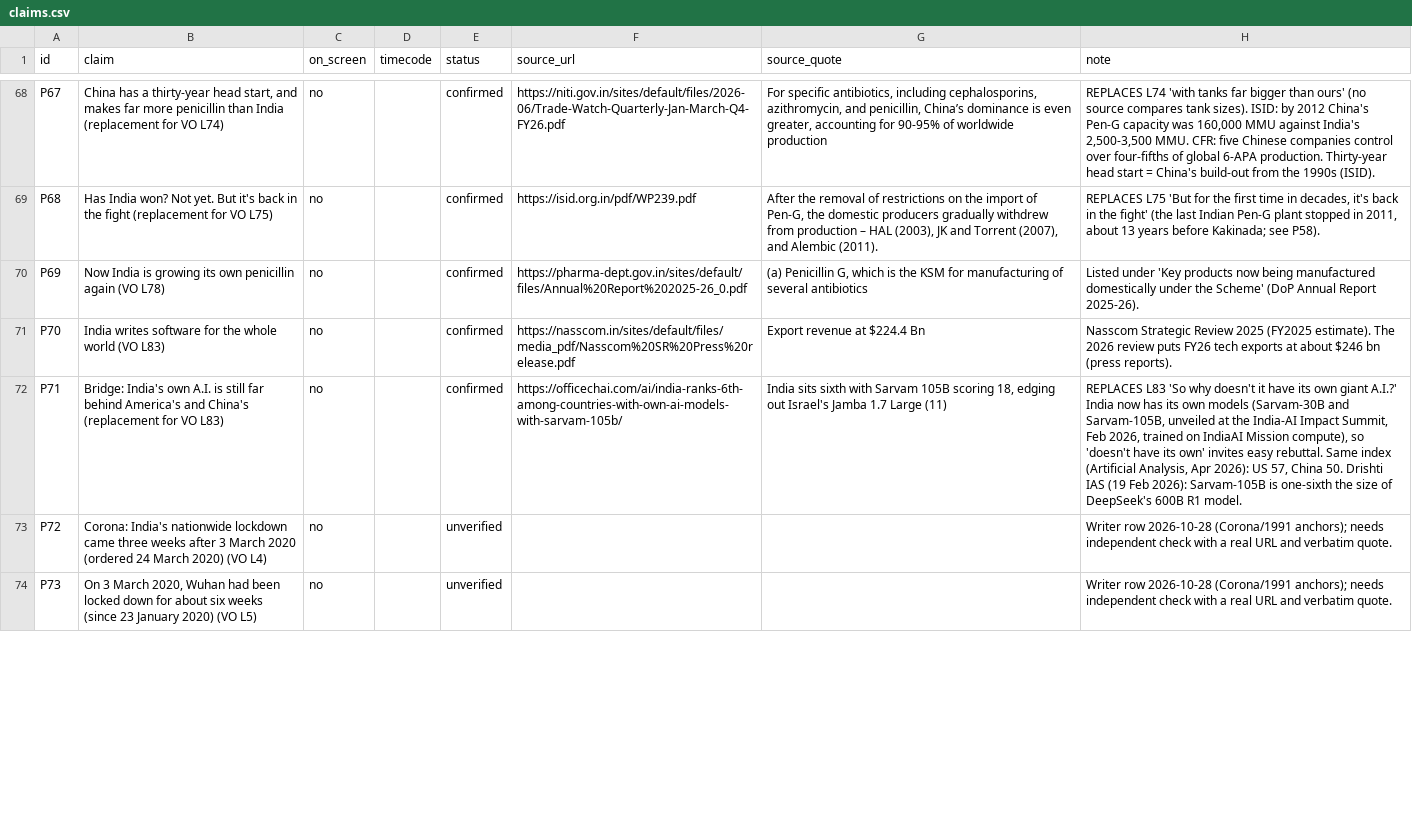
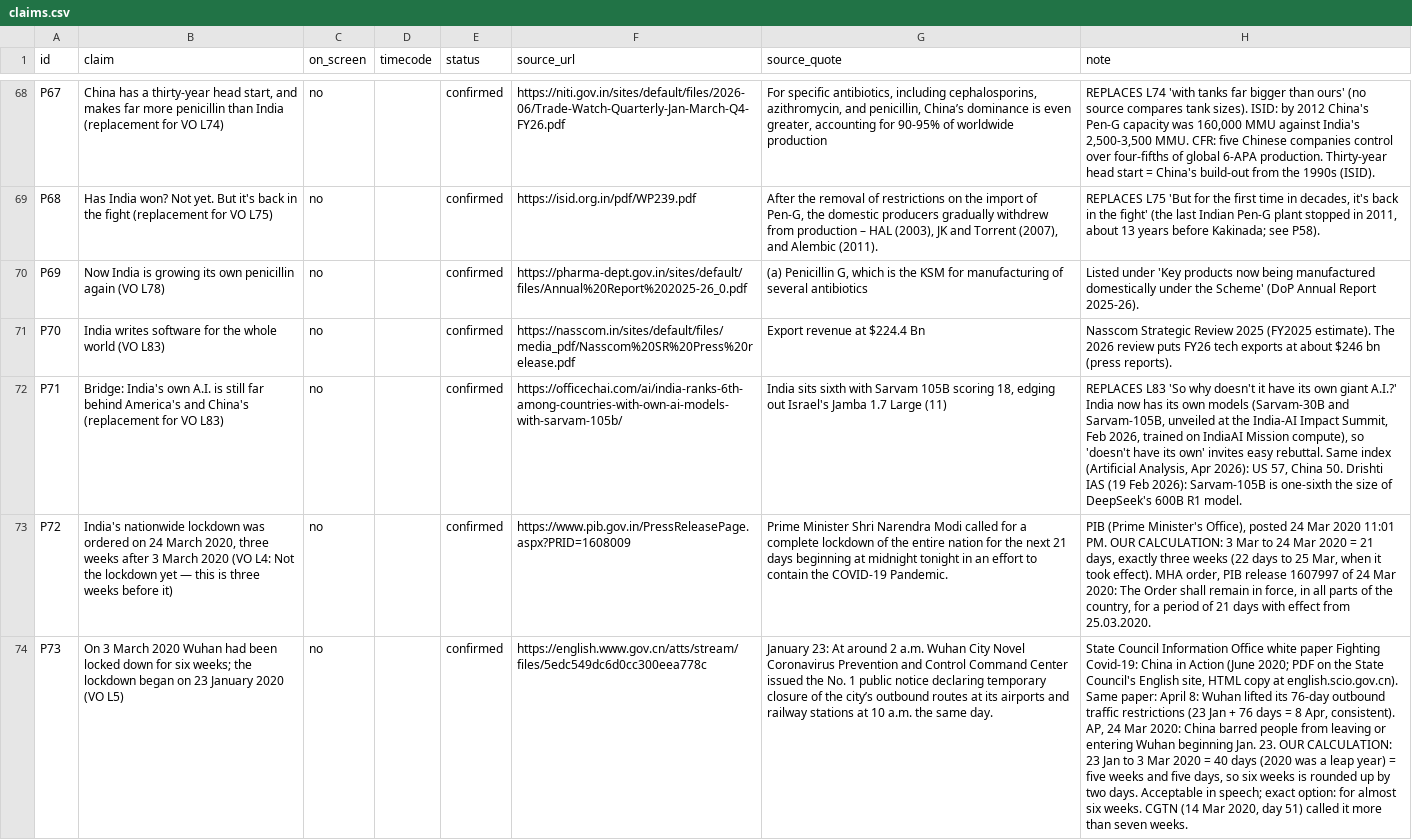
Before and after one commit to mkmk749278/Creator, a CSV file: projects/pharma-apis/claims.csv, drawn as a sheet; only a part is shown, gaps mark what is left out; the diff covers the shown part only; the diff names each change by its address in the sheet, - before the commit and + after, or states it on an @@ line.

```diff
--- a/projects/pharma-apis/claims.csv
+++ b/projects/pharma-apis/claims.csv
-B73 (claim): Corona: India's nationwide lockdown came three weeks after 3 March 2020 (ordered 24 March 2020) (VO L4)
+B73 (claim): India's nationwide lockdown was ordered on 24 March 2020, three weeks after 3 March 2020 (VO L4: Not the lockdown yet — this is three weeks before it)
-E73:E74 (status): unverified
+E73:E74 (status): confirmed
-F73 (source_url): (empty)
+F73 (source_url): https://www.pib.gov.in/PressReleasePage.aspx?PRID=1608009
-G73 (source_quote): (empty)
+G73 (source_quote): Prime Minister Shri Narendra Modi called for a complete lockdown of the entire nation for the next 21 days beginning at midnight tonight in an effort to contain the COVID-19 Pandemic.
-H73 (note): Writer row 2026-10-28 (Corona/1991 anchors); needs independent check with a real URL and verbatim quote.
+H73 (note): PIB (Prime Minister's Office), posted 24 Mar 2020 11:01 PM. OUR CALCULATION: 3 Mar to 24 Mar 2020 = 21 days, exactly three weeks (22 days to 25 Mar, when it took effect). MHA order, PIB release 1607997 of 24 Mar 2020: The Order shall remain in force, in all parts of the country, for a period of 21 days with effect from 25.03.2020.
-B74 (claim): …3 March 2020, Wuhan had been locked down for about six weeks (since 23 January 2020) (VO L5)
+B74 (claim): …3 March 2020 Wuhan had been locked down for six weeks; the lockdown began on 23 January 2020 (VO L5)
-F74 (source_url): (empty)
+F74 (source_url): https://english.www.gov.cn/atts/stream/files/5edc549dc6d0cc300eea778c
-G74 (source_quote): (empty)
+G74 (source_quote): January 23: At around 2 a.m. Wuhan City Novel Coronavirus Prevention and Control Command Center issued the No. 1 public notice declaring temporary closure of the city’s outbound routes at its airports and railway stations at 10 a.m. the same day.
-H74 (note): Writer row 2026-10-28 (Corona/1991 anchors); needs independent check with a real URL and verbatim quote.
+H74 (note): State Council Information Office white paper Fighting Covid-19: China in Action (June 2020; PDF on the State Council's English site, HTML copy at english.scio.gov.cn). Same paper: April 8: Wuhan lifted its 76-day outbound traffic restrictions (23 Jan + 76 days = 8 Apr, consistent). AP, 24 Mar 2020: China barred people from leaving or entering Wuhan beginning Jan. 23. OUR CALCULATION: 23 Jan to 3 Mar 2020 = 40 days (2020 was a leap year) = five weeks and five days, so six weeks is rounded up by two days. Acceptable in speech; exact option: for almost six weeks. CGTN (14 Mar 2020, day 51) called it more than seven weeks.
```
Also changed, not shown: 2 added rows and 10 edited cells elsewhere in this file, projects/pharma-apis/script.tsv, 3 other files.
